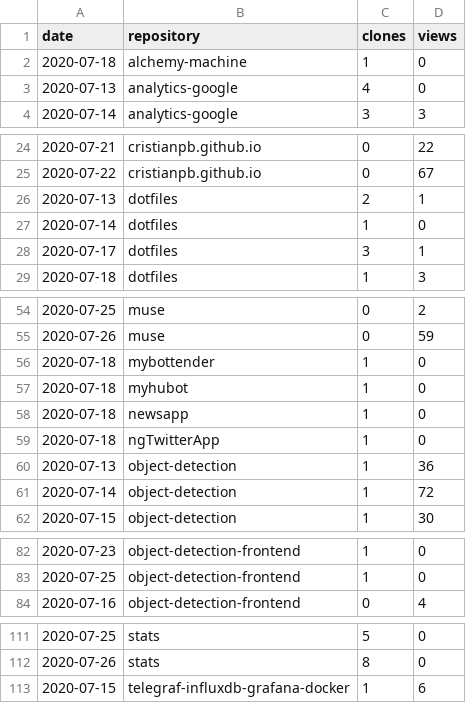
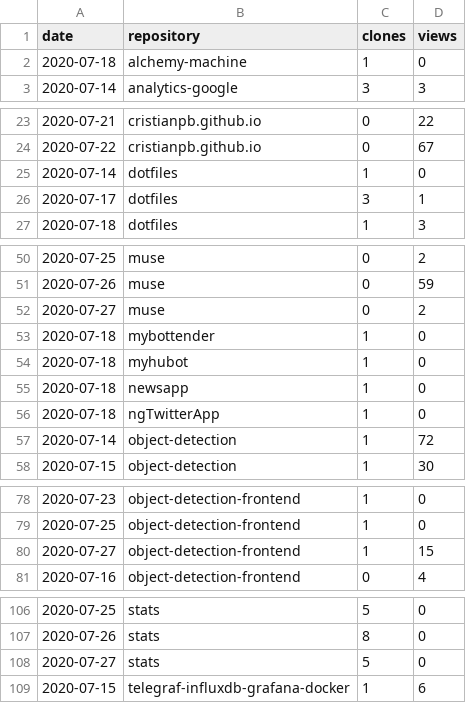
Before and after one commit to cristianpb/stats, a CSV file: github-visits.csv, drawn as a sheet; only a part is shown, gaps mark what is left out; removed rows and columns are numbered as before the commit, all else as after; the diff covers the shown part only; the diff names each change by its address in the sheet, - before the commit and + after, or states it on an @@ line.

```diff
--- a/github-visits.csv
+++ b/github-visits.csv
-row 3: 2020-07-13 | analytics-google | 4 | 0
-row 26: 2020-07-13 | dotfiles | 2 | 1
+row 52: 2020-07-27 | muse | 0 | 2
-row 60: 2020-07-13 | object-detection | 1 | 36
+row 80: 2020-07-27 | object-detection-frontend | 1 | 15
+row 108: 2020-07-27 | stats | 5 | 0
```
Also changed, not shown: 3 added rows, 7 removed rows and 1 edited cell elsewhere in this file, github-repositories.csv.
